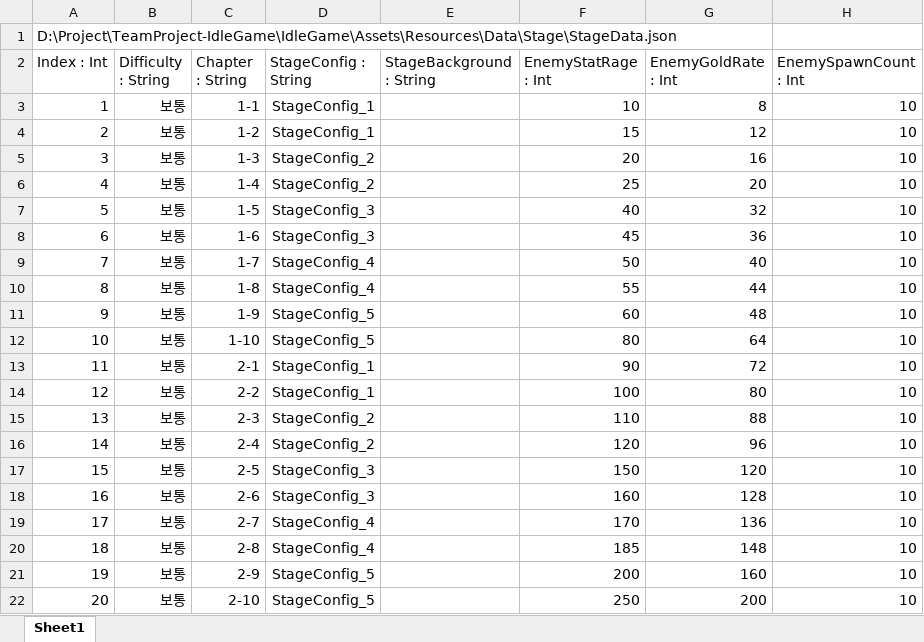
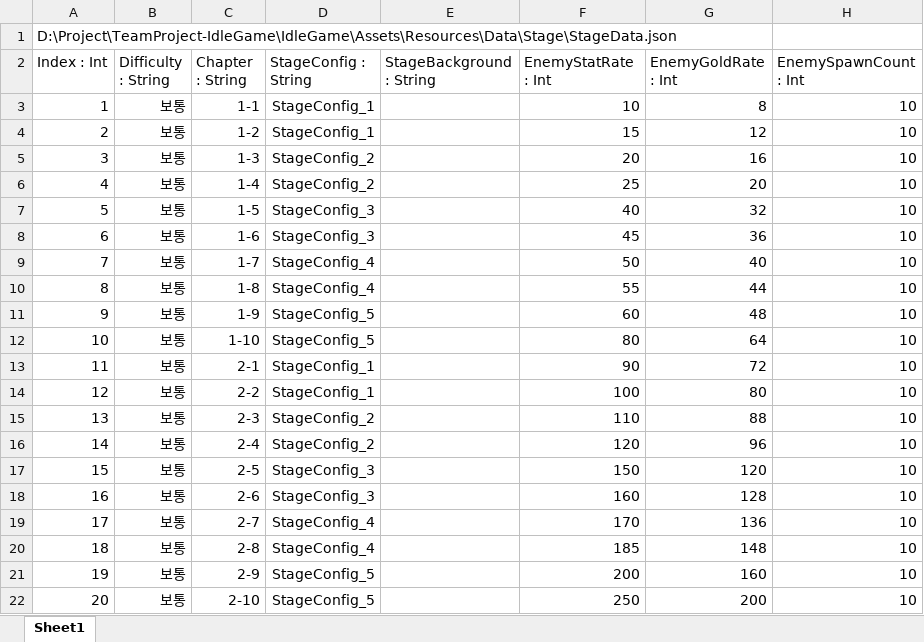
Before and after one commit to psw1305/TeamProject-IdleGame, an Excel workbook: IdleGame/Assets/Resources/ExcelTable/StageTable.xlsx, sheet Sheet1, drawn as a sheet; values as stored, in another font and other column widths than the file's, no borders; table styles not drawn; the diff names each change by its address in the sheet, - before the commit and + after, or states it on an @@ line.

Commit message:
[➕Add] Stage improve - ui feature add
- 적 공격력과 골드 상승 분리
- 플레이어 체력 변경 함수 공개로 수정, 보스 클리어 시 체력 초기화
- 진행 상황 게이지 조절기능 추가 및 ui 새로고침 전반적으로 수정
- 테이블 생성에 맞춰 몬스터 능력치 임시 조정

```diff
--- a/IdleGame/Assets/Resources/ExcelTable/StageTable.xlsx (sheet Sheet1)
+++ b/IdleGame/Assets/Resources/ExcelTable/StageTable.xlsx (sheet Sheet1)
-F2: EnemyStatRage : Int
+F2: EnemyStatRate : Int
```
Also changed, not shown: 14 other files.
